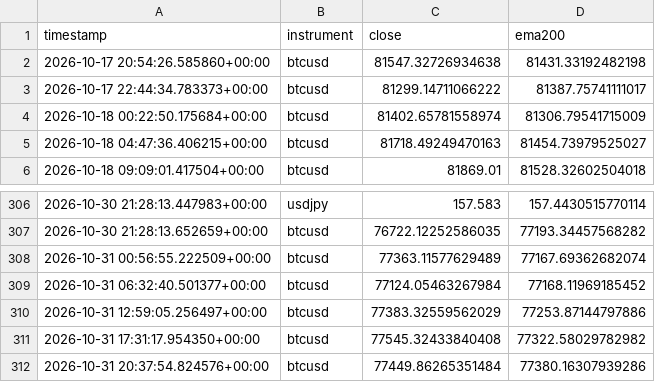
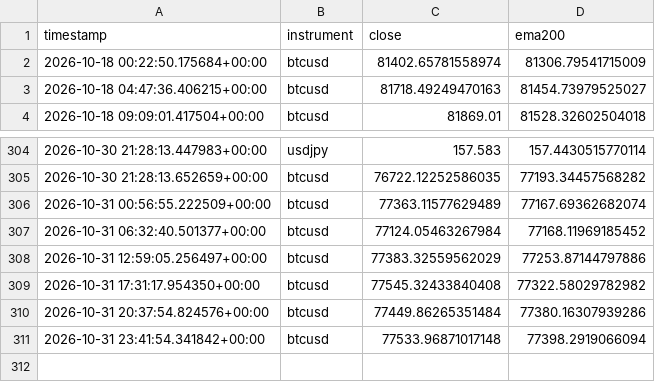
Before and after one commit to Jawa00007/ema-200-cross-alert, a CSV file: data/price_history.csv, drawn as a sheet; only a part is shown, gaps mark what is left out.

```diff
--- a/data/price_history.csv
+++ b/data/price_history.csv
@@ -1,4 +1,2 @@
 timestamp,instrument,close,ema200
-2026-10-17 20:54:26.585860+00:00,btcusd,81547.32726934638,81431.33192482198
-2026-10-17 22:44:34.783373+00:00,btcusd,81299.14711066222,81387.75741111017
 2026-10-18 00:22:50.175684+00:00,btcusd,81402.65781558974,81306.79541715009
@@ -312 +310,2 @@ timestamp,instrument,close,ema200
 2026-10-31 20:37:54.824576+00:00,btcusd,77449.86265351484,77380.16307939286
+2026-10-31 23:41:54.341842+00:00,btcusd,77533.96871017148,77398.2919066094
```
Also changed, not shown: 1 other file.
